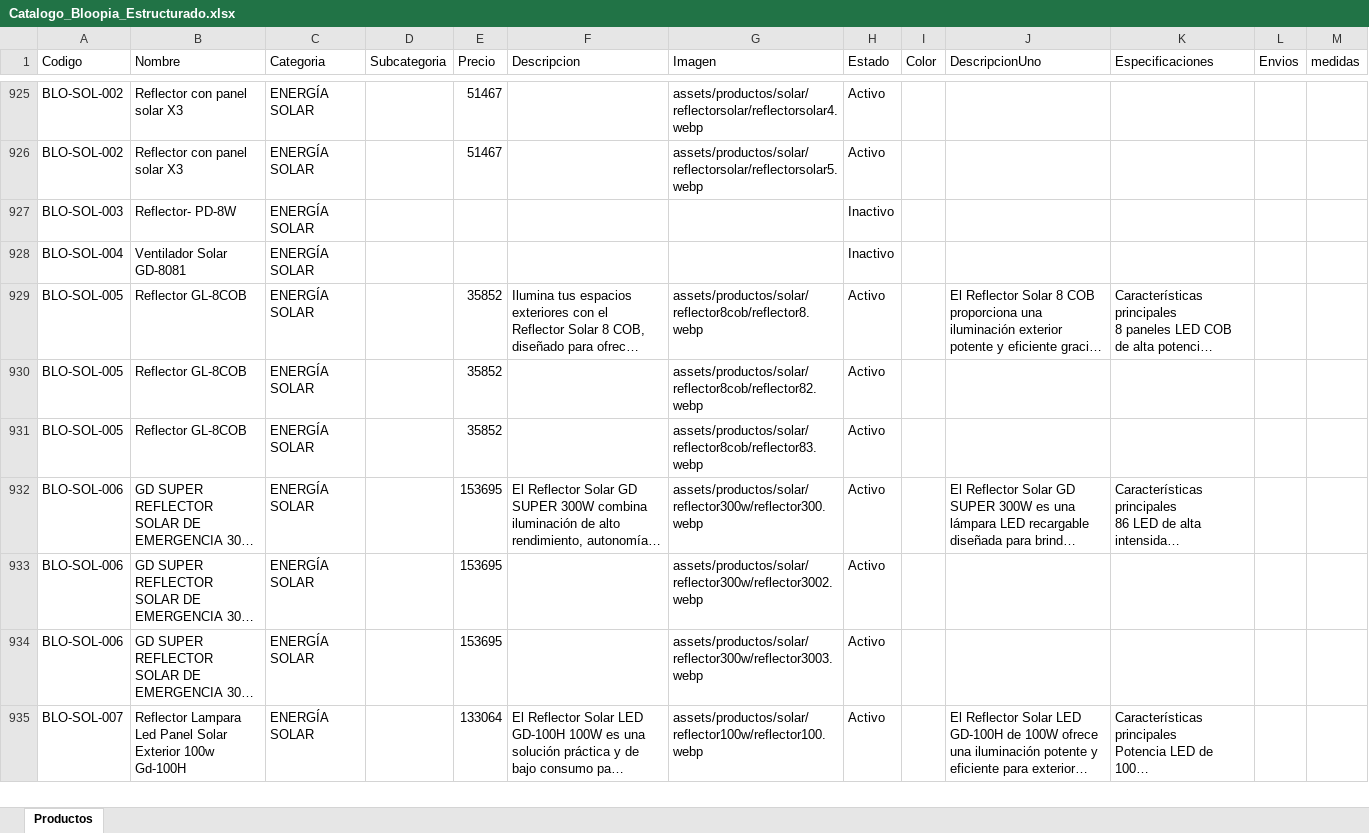
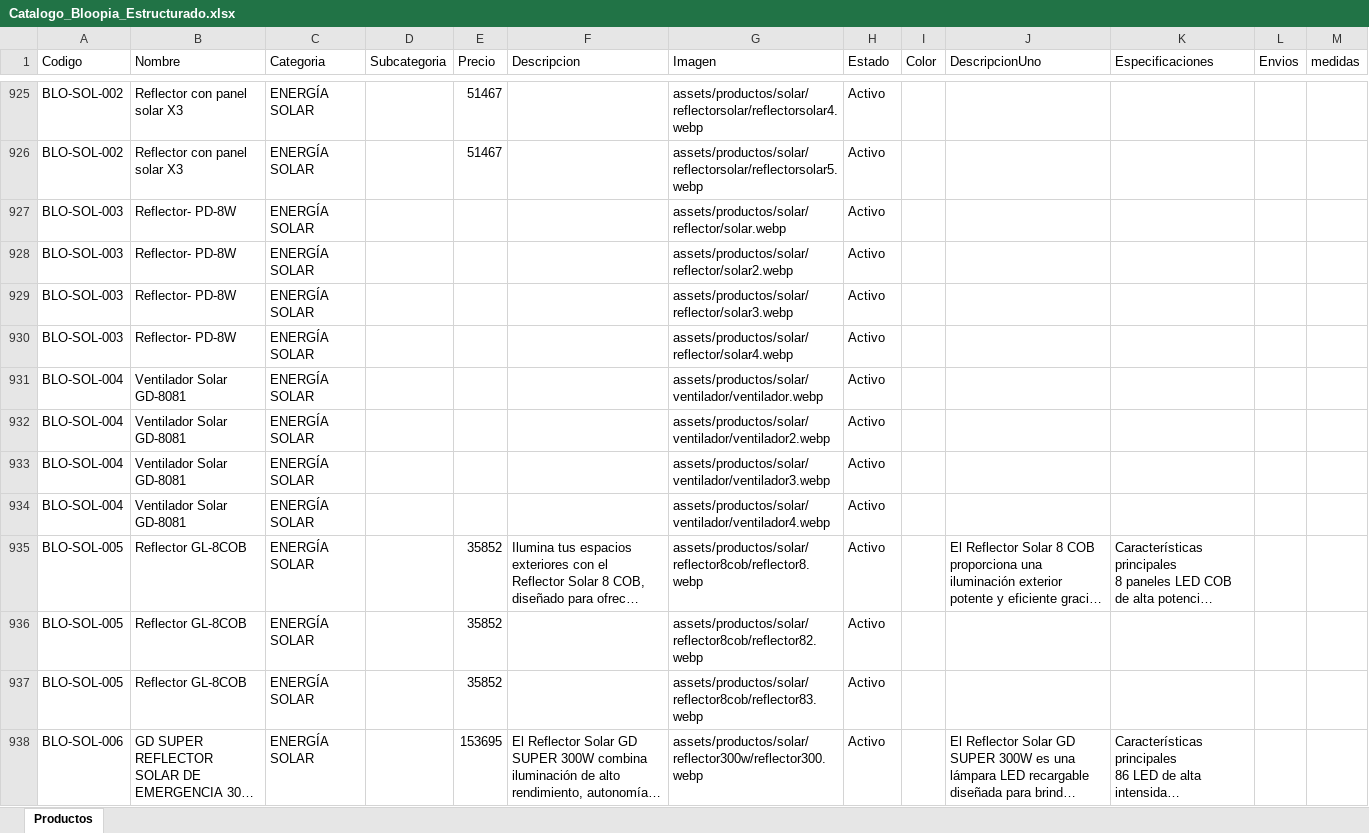
Before and after one commit to tatianacani19-cell/paginaBloopia, an Excel workbook: BD/Catalogo_Bloopia_Estructurado.xlsx, sheet Productos, drawn as a sheet; only a part is shown, gaps mark what is left out; the shorter side is filled out with more unchanged rows; long unchanged cells end in …; values as stored, in another font and other column widths than the file's, no borders; addresses are those after the commit; the diff names each change by its address in the sheet, - before the commit and + after, or states it on an @@ line.

Commit message:
se termina categoria solar

```diff
--- a/BD/Catalogo_Bloopia_Estructurado.xlsx (sheet Productos)
+++ b/BD/Catalogo_Bloopia_Estructurado.xlsx (sheet Productos)
-G927 (Imagen): (empty)
+G927 (Imagen): assets/productos/solar/reflector/solar.webp
-H927 (Estado): Inactivo
+H927 (Estado): Activo
+row 928: BLO-SOL-003 | Reflector- PD-8W | ENERGÍA SOLAR |  |  |  | assets/productos/solar/reflector/solar2.webp | Activo
+row 929: BLO-SOL-003 | Reflector- PD-8W | ENERGÍA SOLAR |  |  |  | assets/productos/solar/reflector/solar3.webp | Activo
+row 930: BLO-SOL-003 | Reflector- PD-8W | ENERGÍA SOLAR |  |  |  | assets/productos/solar/reflector/solar4.webp | Activo
-G931 (Imagen): (empty)
+G931 (Imagen): assets/productos/solar/ventilador/ventilador.webp
-H931 (Estado): Inactivo
+H931 (Estado): Activo
+row 932: BLO-SOL-004 | Ventilador Solar GD-8081 | ENERGÍA SOLAR |  |  |  | assets/productos/solar/ventilador/ventilador2.webp | Activo
+row 933: BLO-SOL-004 | Ventilador Solar GD-8081 | ENERGÍA SOLAR |  |  |  | assets/productos/solar/ventilador/ventilador3.webp | Activo
+row 934: BLO-SOL-004 | Ventilador Solar GD-8081 | ENERGÍA SOLAR |  |  |  | assets/productos/solar/ventilador/ventilador4.webp | Activo
```
Also changed, not shown: 8 other files.
